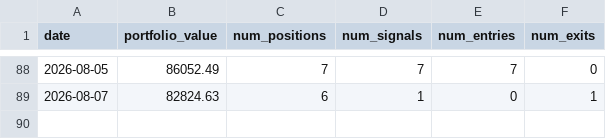
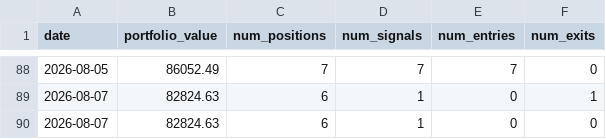
Before and after one commit to AakashMandyam/stock-scanner, a CSV file: scan_log.csv, drawn as a sheet; only a part is shown, gaps mark what is left out; the diff names each change by its address in the sheet, - before the commit and + after, or states it on an @@ line.

Commit message:
Daily scan 2026-08-07

```diff
--- a/scan_log.csv
+++ b/scan_log.csv
+row 90: 2026-08-07 | 82824.63 | 6 | 1 | 0 | 0
```
Also changed, not shown: 2 other files.
